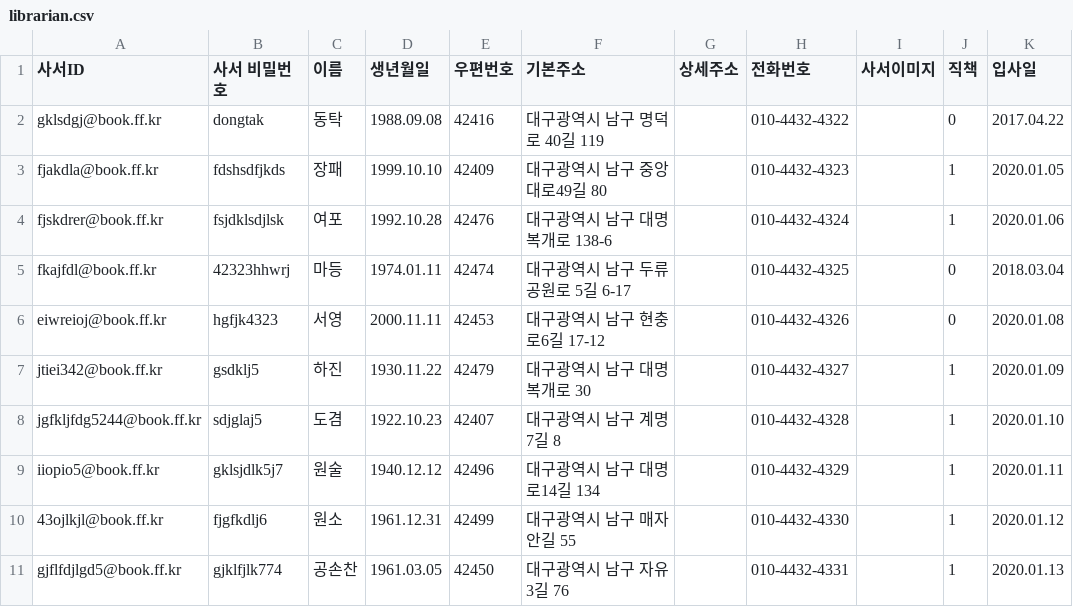
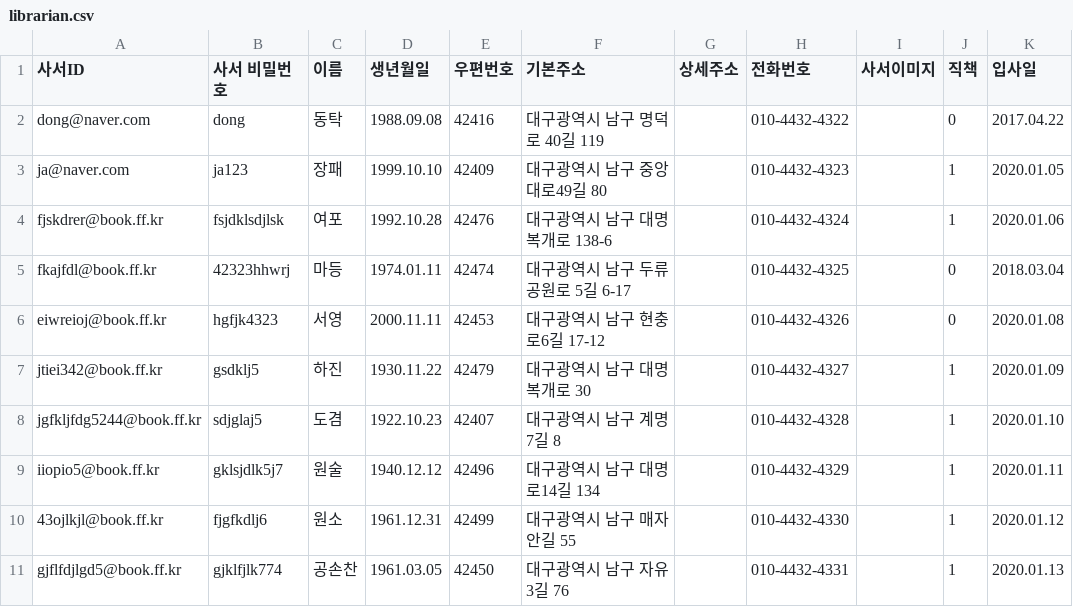
Before and after one commit to DaeguIT-MinSuKim/yi_java3st_3team, a CSV file: document/data/librarian.csv, drawn as a sheet; only a part is shown; the diff names each change by its address in the sheet, - before the commit and + after, or states it on an @@ line.

```diff
--- a/document/data/librarian.csv
+++ b/document/data/librarian.csv
-A2 (사서ID): gklsdgj@book.ff.kr
+A2 (사서ID): dong@naver.com
-B2 (사서 비밀번호): dongtak
+B2 (사서 비밀번호): dong
-A3 (사서ID): fjakdla@book.ff.kr
+A3 (사서ID): ja@naver.com
-B3 (사서 비밀번호): fdshsdfjkds
+B3 (사서 비밀번호): ja123
```
Also changed, not shown: document/data/lending.csv, document/data/member.csv, 3 other files.
